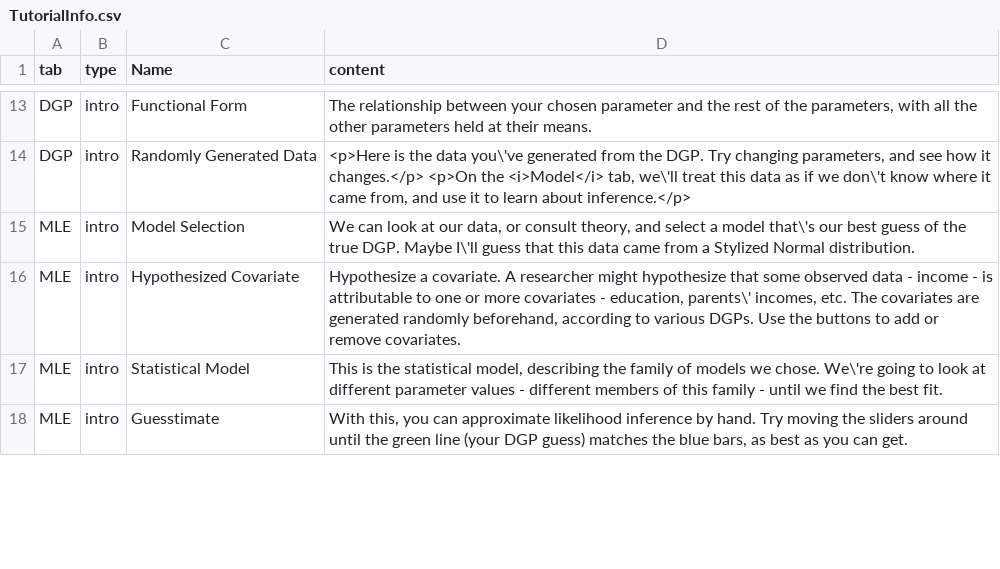
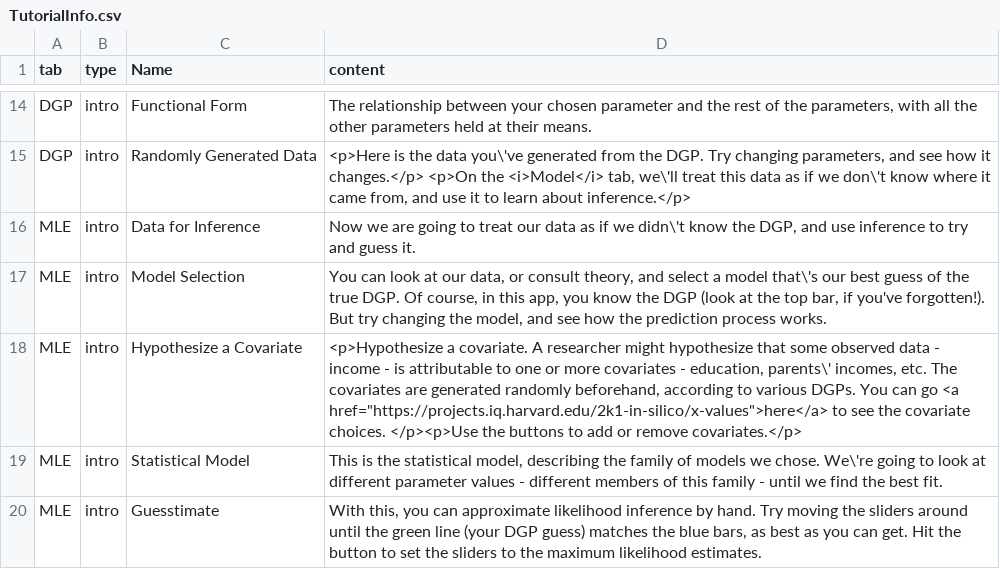
Before and after one commit to iqss-research/2k1-in-silico, a CSV file: Config/TutorialInfo.csv, drawn as a sheet; only a part is shown, gaps mark what is left out; the diff covers the shown part only.

```diff
--- a/Config/TutorialInfo.csv
+++ b/Config/TutorialInfo.csv
@@ -14,5 +32,6 @@ DGP,intro,Functional Form,"The relationship between your chosen parameter and th
 DGP,intro,Randomly Generated Data,"<p>Here is the data you\'ve generated from the DGP. Try changing parameters, and see how it changes.</p> <p>On the <i>Model</i> tab, we\'ll treat this data as if we don\'t know where it came from, and use it to learn about inference.</p>"
-MLE,intro,Model Selection,"We can look at our data, or consult theory, and select a model that\'s our best guess of the true DGP. Maybe I\'ll guess that this data came from a Stylized Normal distribution. "
-MLE,intro,Hypothesized Covariate,"Hypothesize a covariate. A researcher might hypothesize that some observed data - income - is attributable to one or more covariates - education, parents\' incomes, etc.  The covariates are generated randomly beforehand, according to various DGPs. Use the buttons to add or remove covariates."
+MLE,intro,Data for Inference,"Now we are going to treat our data as if we didn\'t know the DGP, and use inference to try and guess it. "
+MLE,intro,Model Selection,"You can look at our data, or consult theory, and select a model that\'s our best guess of the true DGP. Of course, in this app, you know the DGP (look at the top bar, if you've forgotten!). But try changing the model, and see how the prediction process works."
+MLE,intro,Hypothesize a Covariate,"<p>Hypothesize a covariate. A researcher might hypothesize that some observed data - income - is attributable to one or more covariates - education, parents\' incomes, etc.  The covariates are generated randomly beforehand, according to various DGPs. You can go <a href=""https://projects.iq.harvard.edu/2k1-in-silico/x-values"">here</a> to see the covariate choices. </p><p>Use the buttons to add or remove covariates.</p>"
 MLE,intro,Statistical Model,"This is the statistical model, describing the family of models we chose. We\'re going to look at different parameter values - different members of this family - until we find the best fit."
-MLE,intro,Guesstimate,"With this, you can approximate likelihood inference by hand. Try moving the sliders around until the green line (your DGP guess) matches the blue bars, as best as you can get."
+MLE,intro,Guesstimate,"With this, you can approximate likelihood inference by hand. Try moving the sliders around until the green line (your DGP guess) matches the blue bars, as best as you can get. Hit the button to set the sliders to the maximum likelihood estimates."
```
Also changed, not shown: 1 added row, 1 removed row and 7 edited cells elsewhere in this file, 5 other files.
